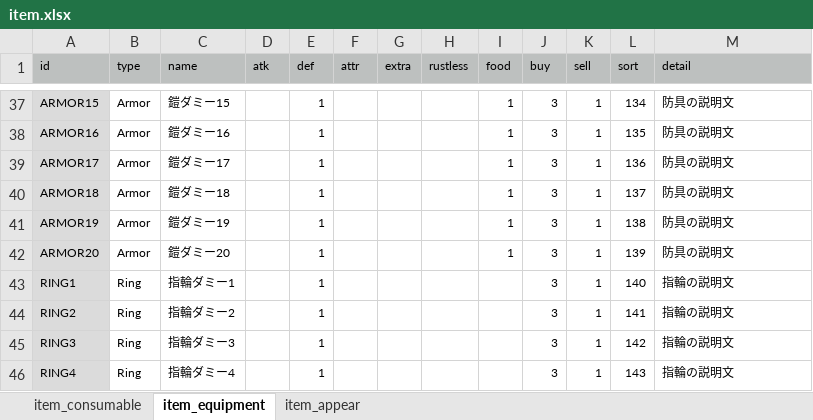
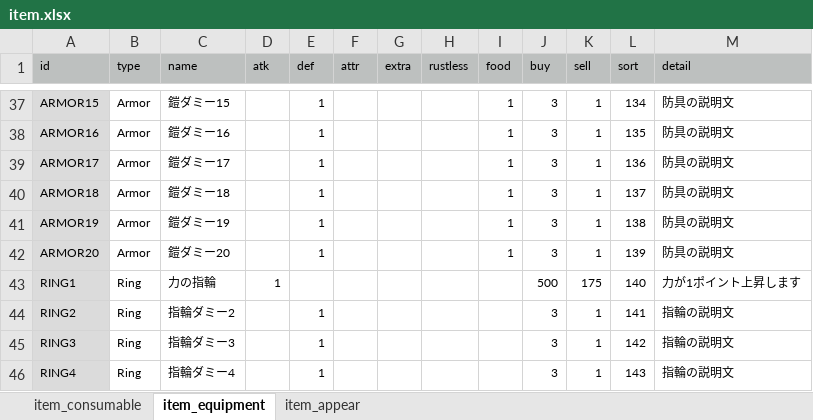
Before and after one commit to syun77/FlixelRL, an Excel workbook: docs/item.xlsx, sheet item_equipment, drawn as a sheet; only a part is shown, gaps mark what is left out; values as stored, in another font and other column widths than the file's, no borders; the diff names each change by its address in the sheet, - before the commit and + after, or states it on an @@ line.

```diff
--- a/docs/item.xlsx (sheet item_equipment)
+++ b/docs/item.xlsx (sheet item_equipment)
-C43 (name): 指輪ダミー1
+C43 (name): 力の指輪
-D43 (atk): (empty)
+D43 (atk): 1
-E43 (def): 1
+E43 (def): (empty)
-J43 (buy): 3
+J43 (buy): 500
-K43 (sell): 1
+K43 (sell): 175
-M43 (detail): 指輪の説明文
+M43 (detail): 力が1ポイント上昇します
```
Also changed, not shown: 2 other files.
